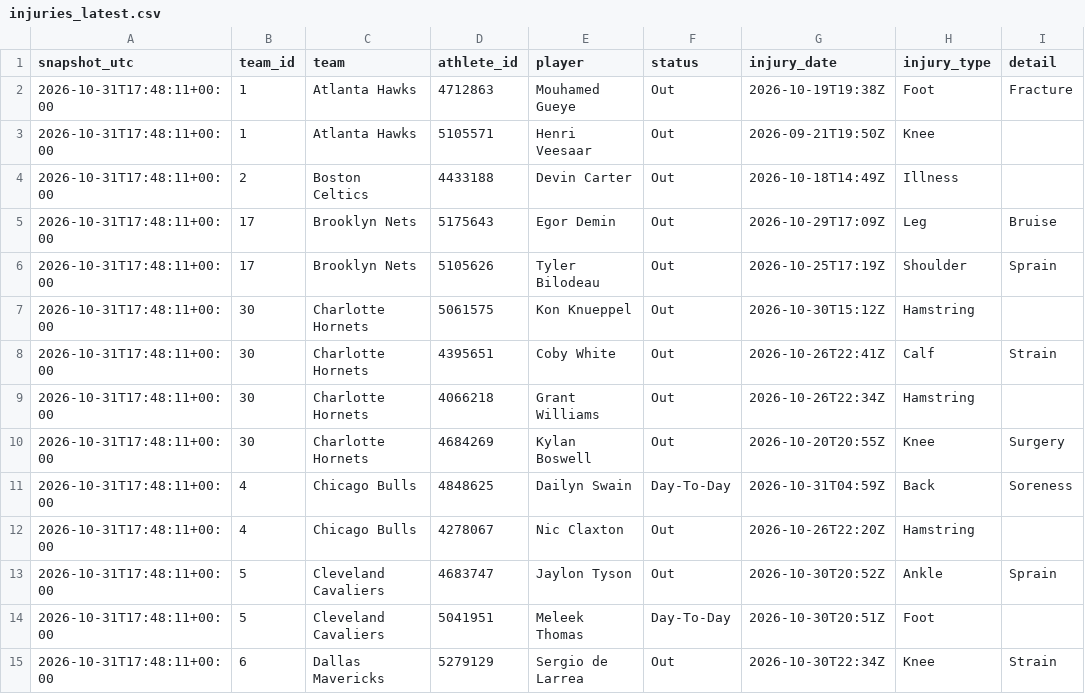
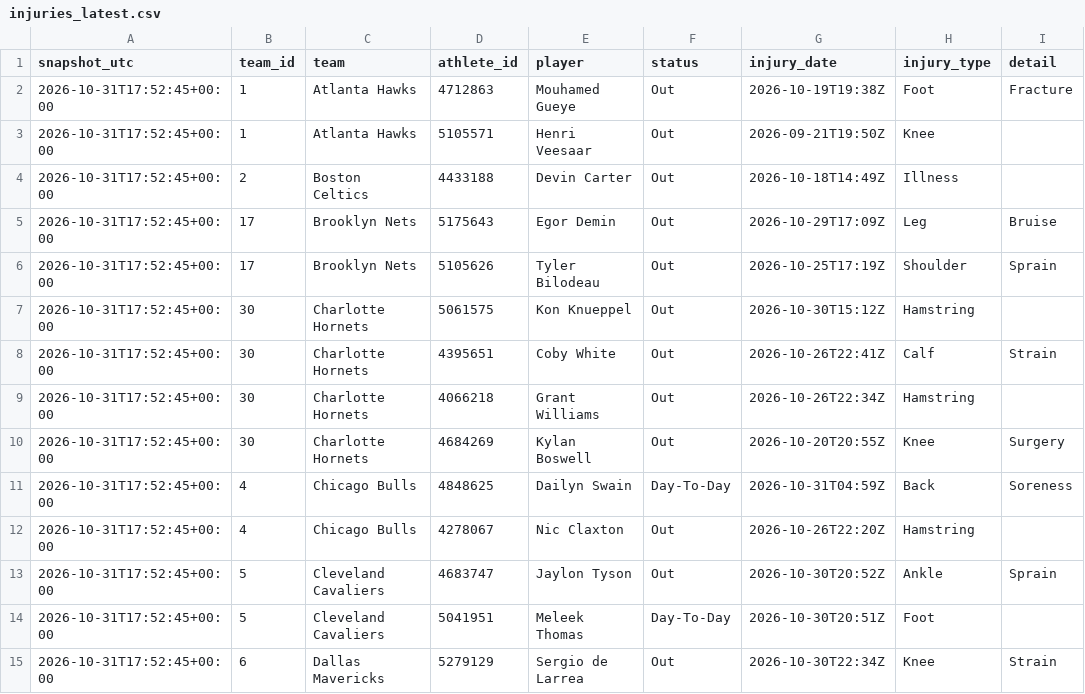
Before and after one commit to ryan7zoom/nba-props, a CSV file: data/injuries_latest.csv, drawn as a sheet; only a part is shown; the diff covers the shown part only; the diff names each change by its address in the sheet, - before the commit and + after, or states it on an @@ line.

```diff
--- a/data/injuries_latest.csv
+++ b/data/injuries_latest.csv
-A2:A15 (snapshot_utc): 2026-10-31T17:48:11+00:00
+A2:A15 (snapshot_utc): 2026-10-31T17:52:45+00:00
```
Also changed, not shown: 85 edited cells elsewhere in this file, data/minutes_projection.csv, data/projections.csv, 16 other files.
